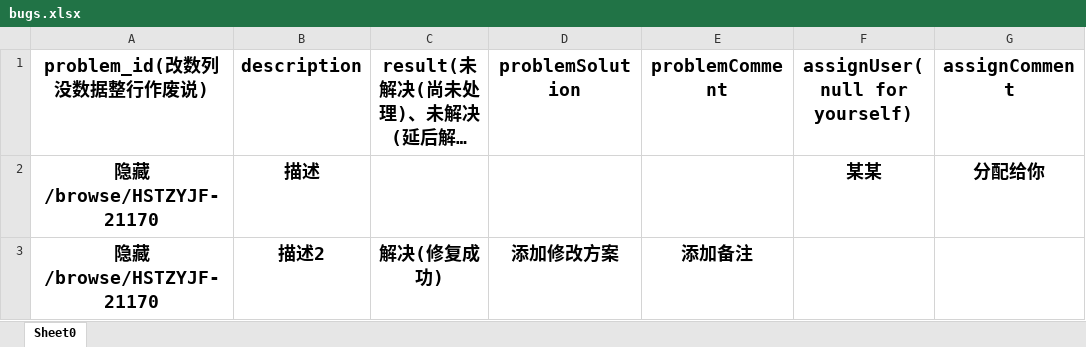
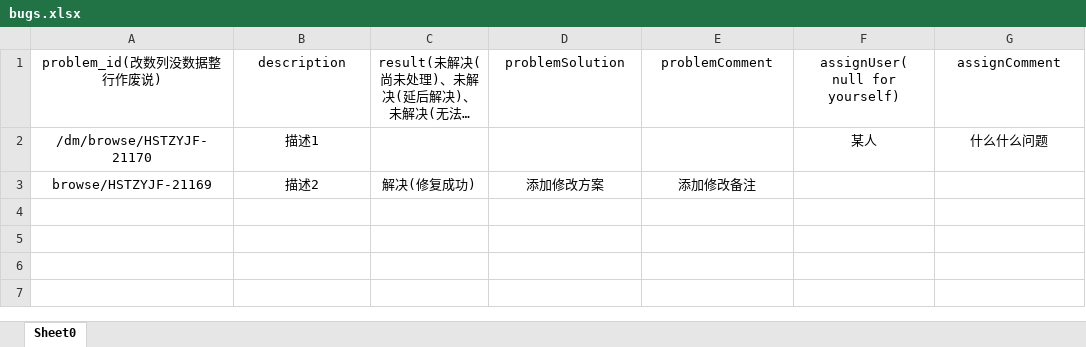
Before and after one commit to friends110110/AutoSubmitBugToWebTool, an Excel workbook: bugs.xlsx, sheet Sheet0, drawn as a sheet; long unchanged cells end in …; values as stored, in another font and other column widths than the file's, no borders; removed rows and columns are numbered as before the commit, all else as after; the diff names each change by its address in the sheet, - before the commit and + after, or states it on an @@ line.

Commit message:
make the excel more beautiful

```diff
--- a/bugs.xlsx (sheet Sheet0)
+++ b/bugs.xlsx (sheet Sheet0)
-A1:G1 bold: on
+A1:G1 bold: off, text size: smaller
-row 2: 隐藏/browse/HSTZYJF-21170 | 描述 |  |  |  | 某某 | 分配给你
+row 2: /dm/browse/HSTZYJF-21170 | 描述1 |  |  |  | 某人 | 什么什么问题
-A3 (problem_id(改数列没数据整行作废说)): 隐藏/browse/HSTZYJF-21170
+A3 (problem_id(改数列没数据整行作废说)): browse/HSTZYJF-21169
-A3:E3 bold: on
+A3:E3 bold: off, text size: smaller
-E3 (problemComment): 添加备注
+E3 (problemComment): 添加修改备注
```
Also changed, not shown: 4 other files.
